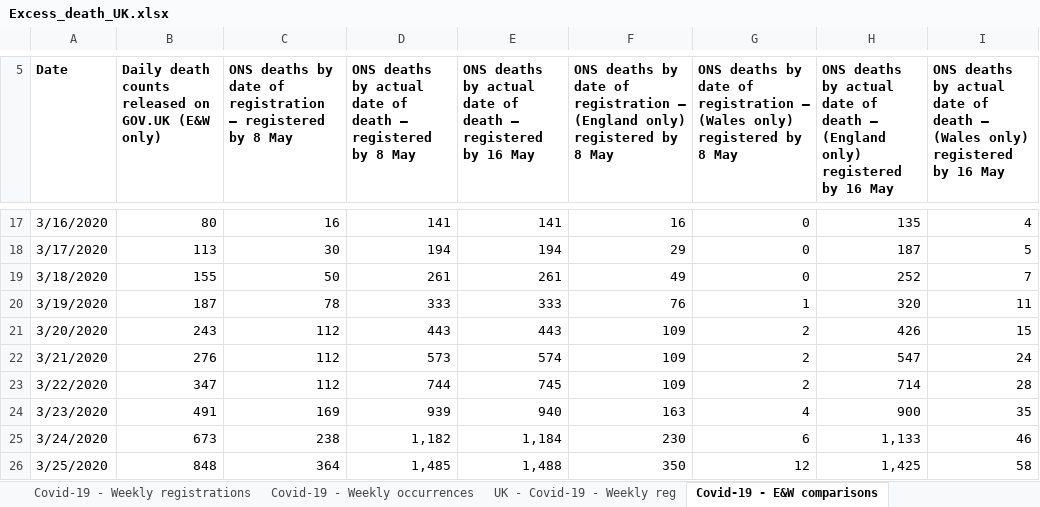
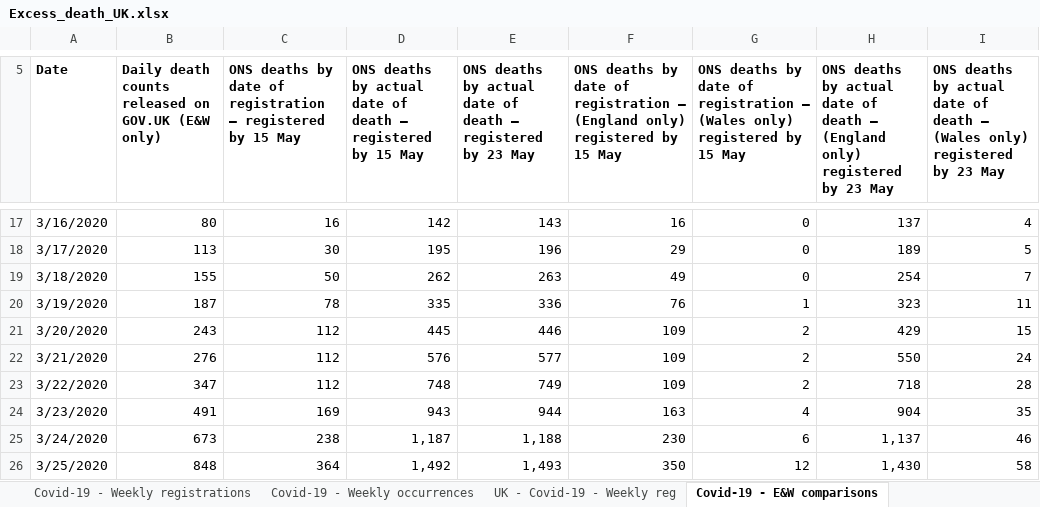
Before and after one commit to covid-19-Re/covid19-additionalData, an Excel workbook: excessDeath/Excess_death_UK.xlsx, sheet Covid-19 - E&W comparisons, drawn as a sheet; only a part is shown, gaps mark what is left out; values as stored, in another font and other column widths than the file's, no borders; the diff covers the shown part only; the diff names each change by its address in the sheet, - before the commit and + after, or states it on an @@ line.

```diff
--- a/excessDeath/Excess_death_UK.xlsx (sheet Covid-19 - E&W comparisons)
+++ b/excessDeath/Excess_death_UK.xlsx (sheet Covid-19 - E&W comparisons)
-C5: …registered by 8 May
+C5: …registered by 15 May
-D5: …registered by 8 May
+D5: …registered by 15 May
-E5: …registered by 16 May
+E5: …registered by 23 May
-F5: …registered by 8 May
+F5: …registered by 15 May
-G5: …registered by 8 May
+G5: …registered by 15 May
-H5: …registered by 16 May
+H5: …registered by 23 May
-I5: …registered by 16 May
+I5: …registered by 23 May
-D17: 141
+D17: 142
-E17: 141
+E17: 143
-H17: 135
+H17: 137
-D18: 194
+D18: 195
-E18: 194
+E18: 196
-H18: 187
+H18: 189
-D19: 261
+D19: 262
-E19: 261
+E19: 263
-H19: 252
+H19: 254
-D20: 333
+D20: 335
-E20: 333
+E20: 336
-H20: 320
+H20: 323
-D21: 443
+D21: 445
-E21: 443
+E21: 446
-H21: 426
+H21: 429
-D22: 573
+D22: 576
-E22: 574
+E22: 577
-H22: 547
+H22: 550
-D23: 744
+D23: 748
-E23: 745
+E23: 749
-H23: 714
+H23: 718
-D24: 939
+D24: 943
-E24: 940
+E24: 944
-H24: 900
+H24: 904
-D25: 1,182
+D25: 1,187
-E25: 1,184
+E25: 1,188
-H25: 1,133
+H25: 1,137
-D26: 1,485
+D26: 1,492
-E26: 1,488
+E26: 1,493
-H26: 1,425
+H26: 1,430
```
Also changed, not shown: 7 added rows and 315 edited cells elsewhere in this sheet, sheet Covid-19 - England comparisons, sheet Covid-19 - Weekly occurrences, sheet Covid-19 - Wales comparison, sheet Covid-19 - Place of occurrence, sheet Weekly figures 2020, sheet Covid-19 - Weekly registrations, 2 more sheets.
